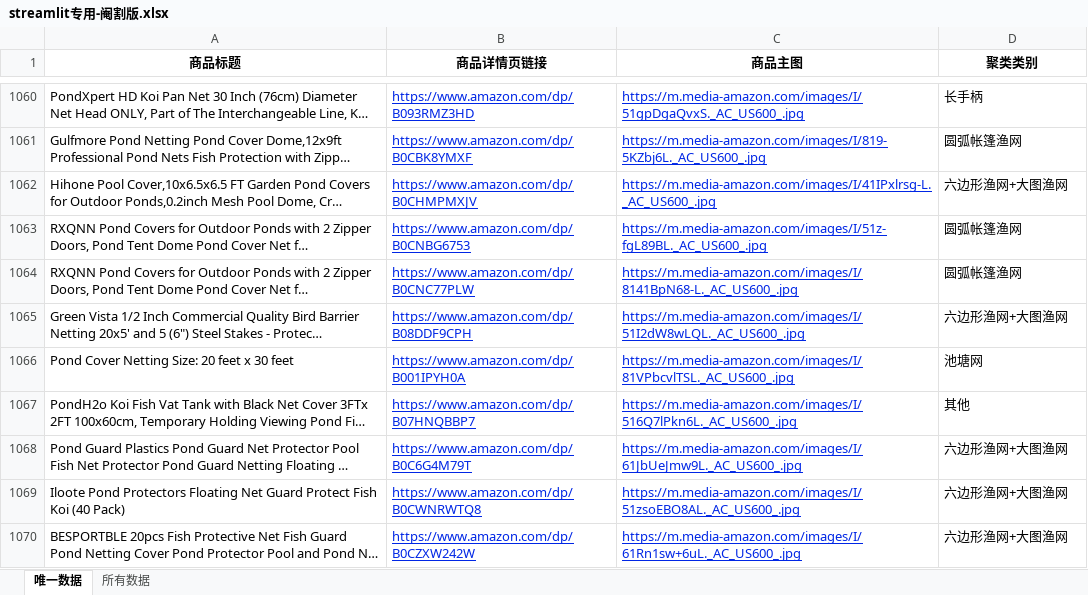
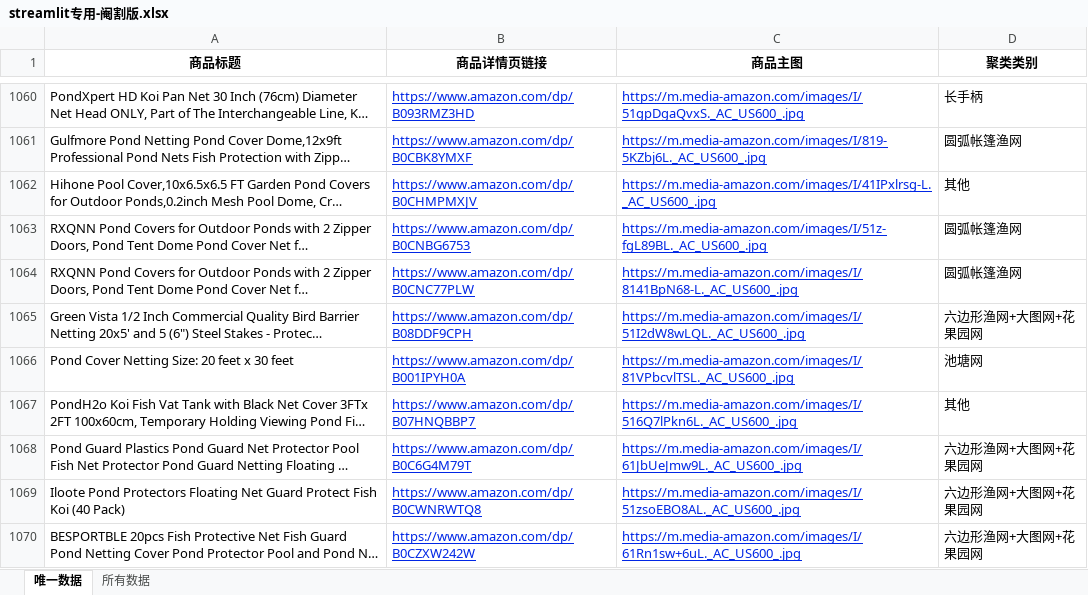
Before and after one commit to Tinkerism-11074010/pciture, an Excel workbook: streamlit专用-阉割版.xlsx, sheet 唯一数据, drawn as a sheet; only a part is shown, gaps mark what is left out; long unchanged cells end in …; values as stored, in another font and other column widths than the file's, no borders; the diff covers the shown part only; the diff names each change by its address in the sheet, - before the commit and + after, or states it on an @@ line.

```diff
--- a/streamlit专用-阉割版.xlsx (sheet 唯一数据)
+++ b/streamlit专用-阉割版.xlsx (sheet 唯一数据)
-D1062 (聚类类别): 六边形渔网+大图渔网
+D1062 (聚类类别): 其他
-D1065 (聚类类别): 六边形渔网+大图渔网
+D1065 (聚类类别): 六边形渔网+大图网+花果园网
-D1068:D1070 (聚类类别): 六边形渔网+大图渔网
+D1068:D1070 (聚类类别): 六边形渔网+大图网+花果园网
```
Also changed, not shown: 184 edited cells elsewhere in this sheet, sheet 所有数据, hidden cells.
